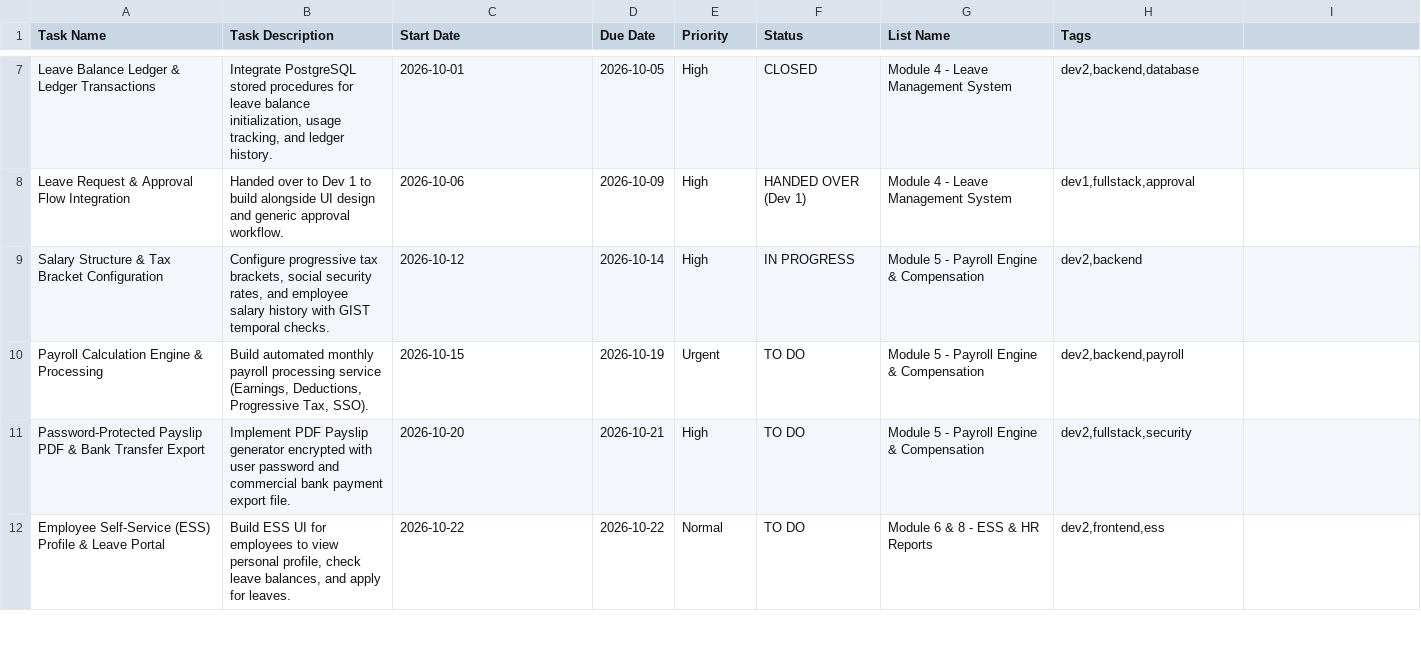
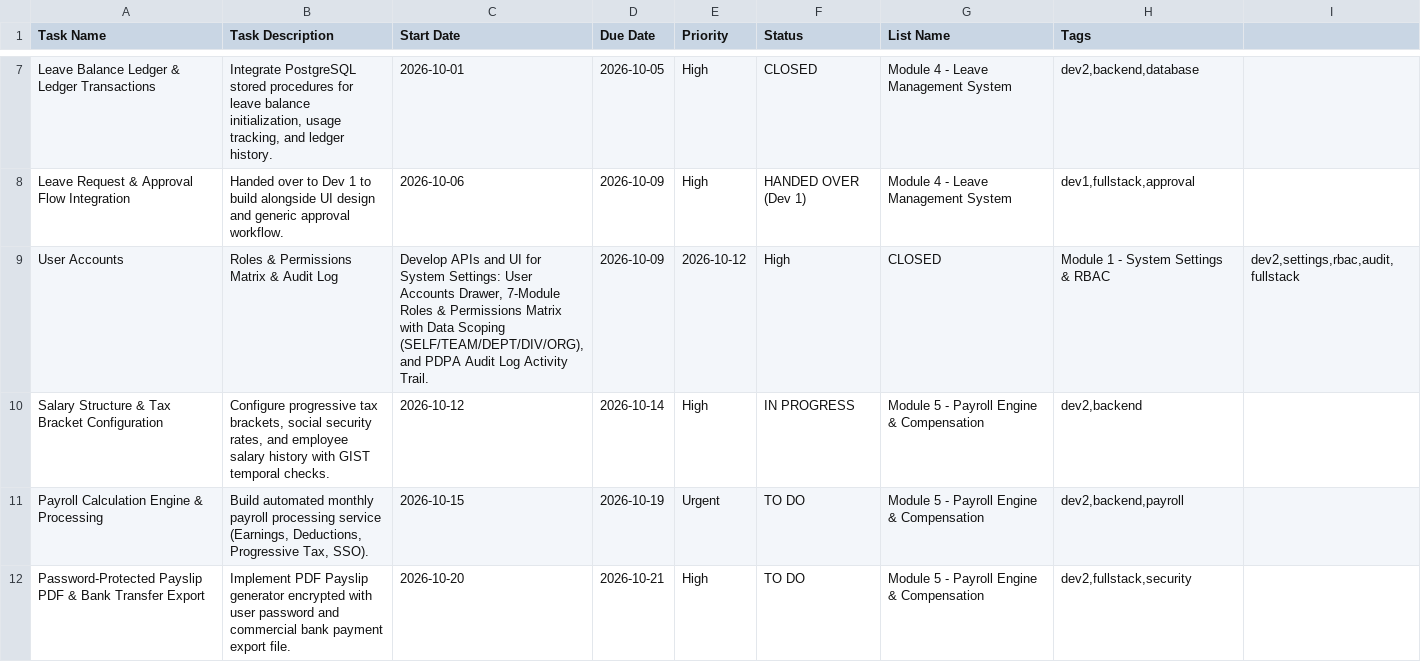
Before and after one commit to Foleiz/HRMS, a CSV file: clickup_hrms_dev2_plan.csv, drawn as a sheet; only a part is shown, gaps mark what is left out; the shorter side is filled out with more unchanged rows.

```diff
--- a/clickup_hrms_dev2_plan.csv
+++ b/clickup_hrms_dev2_plan.csv
@@ -8,2 +8,3 @@ Leave Balance Ledger & Ledger Transactions,"Integrate PostgreSQL stored procedur
 Leave Request & Approval Flow Integration,"Handed over to Dev 1 to build alongside UI design and generic approval workflow.",2026-10-06,2026-10-09,High,HANDED OVER (Dev 1),Module 4 - Leave Management System,"dev1,fullstack,approval"
+User Accounts, Roles & Permissions Matrix & Audit Log,"Develop APIs and UI for System Settings: User Accounts Drawer, 7-Module Roles & Permissions Matrix with Data Scoping (SELF/TEAM/DEPT/DIV/ORG), and PDPA Audit Log Activity Trail.",2026-10-09,2026-10-12,High,CLOSED,Module 1 - System Settings & RBAC,"dev2,settings,rbac,audit,fullstack"
 Salary Structure & Tax Bracket Configuration,"Configure progressive tax brackets, social security rates, and employee salary history with GIST temporal checks.",2026-10-12,2026-10-14,High,IN PROGRESS,Module 5 - Payroll Engine & Compensation,"dev2,backend"
```
Also changed, not shown: clickup_hrms_full_team_plan.csv, 27 other files.
